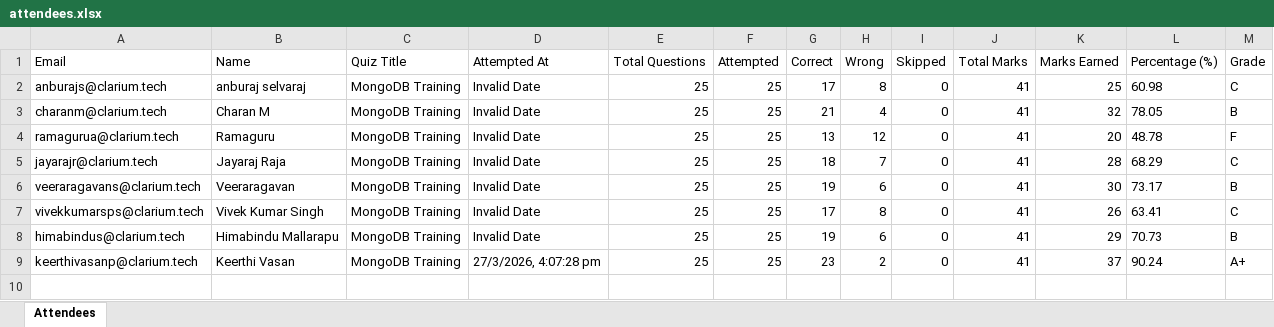
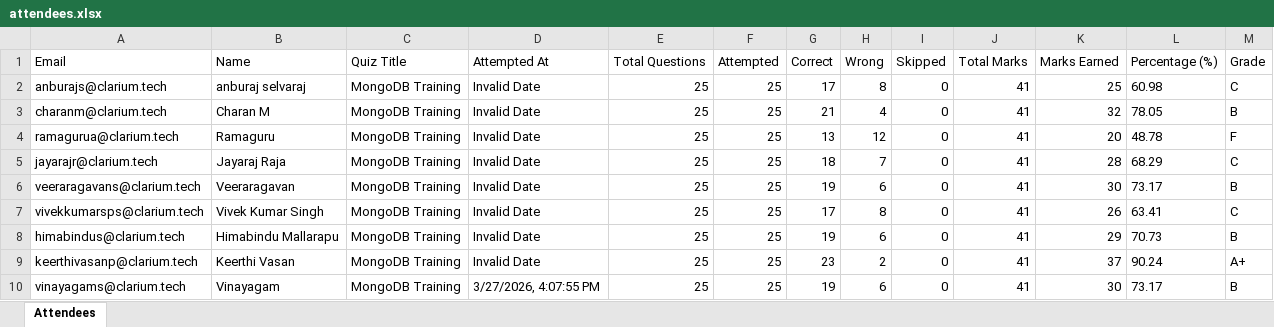
Before and after one commit to fejinfm2000/QuizForge, an Excel workbook: quizzes/mongodb-training/attendees.xlsx, sheet Attendees, drawn as a sheet; values as stored, in another font and other column widths than the file's, no borders; the diff names each change by its address in the sheet, - before the commit and + after, or states it on an @@ line.

Commit message:
Update attendees for quiz: mongodb-training — vinayagams@clarium.tech

```diff
--- a/quizzes/mongodb-training/attendees.xlsx (sheet Attendees)
+++ b/quizzes/mongodb-training/attendees.xlsx (sheet Attendees)
-D9 (Attempted At): 27/3/2026, 4:07:28 pm
+D9 (Attempted At): Invalid Date
+row 10: vinayagams@clarium.tech | Vinayagam | MongoDB Training | 3/27/2026, 4:07:55 PM | 25 | 25 | 19 | 6 | 0 | 41 | 30 | 73.17 | B
```
